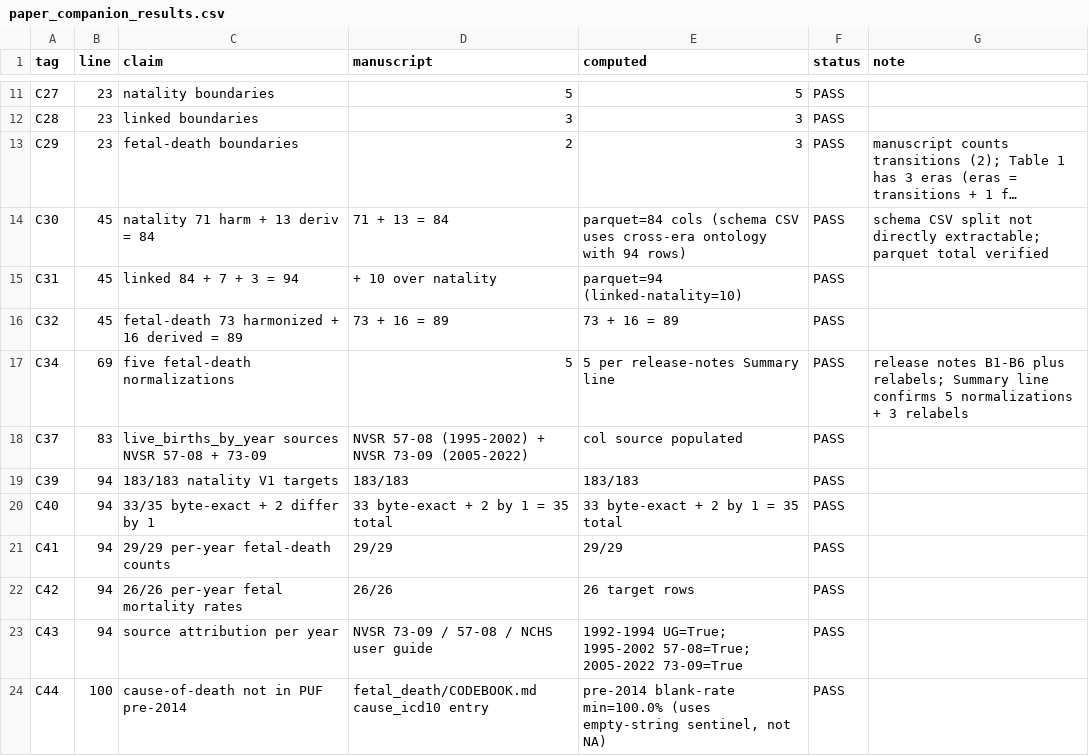
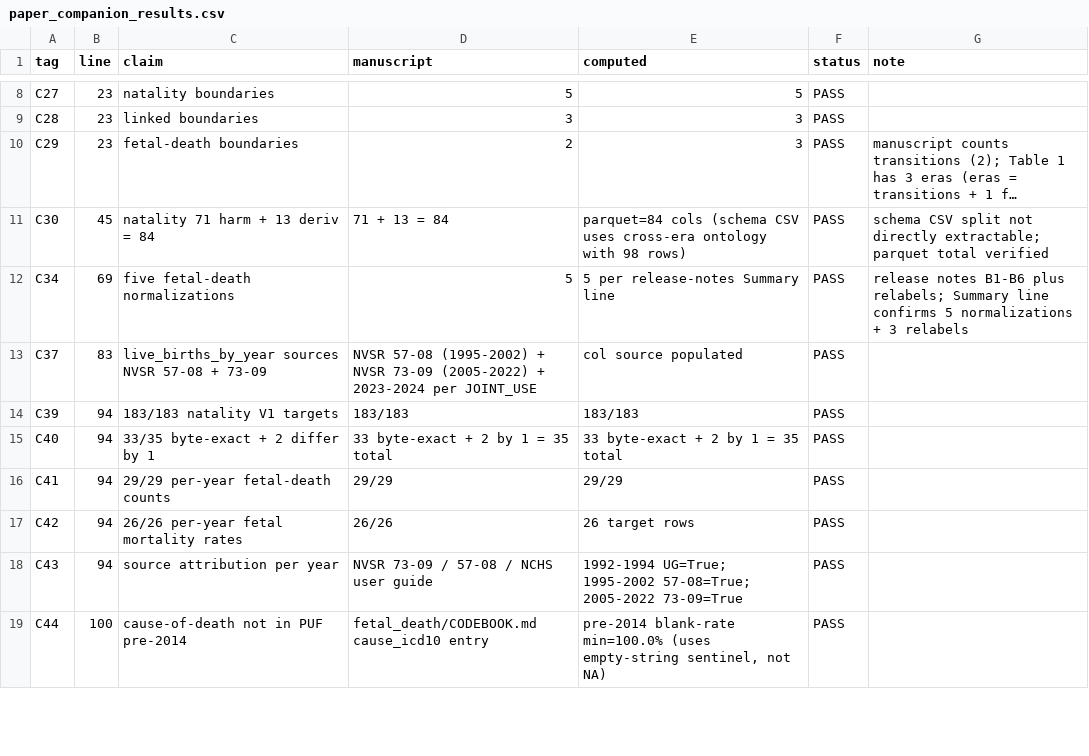
Before and after one commit to yoelplutchok/vital-statistics-harmonization, a CSV file: notebooks/paper_companion_results.csv, drawn as a sheet; only a part is shown, gaps mark what is left out; long unchanged cells end in …; removed rows and columns are numbered as before the commit, all else as after; the diff covers the shown part only; the diff names each change by its address in the sheet, - before the commit and + after, or states it on an @@ line.

```diff
--- a/notebooks/paper_companion_results.csv
+++ b/notebooks/paper_companion_results.csv
-E11 (computed): …ontology with 94 rows)
+E11 (computed): …ontology with 98 rows)
-row 15: C31 | 45 | linked 84 + 7 + 3 = 94 | + 10 over natality | parquet=94 (linked-natality=10) | PASS
-row 16: C32 | 45 | fetal-death 73 harmonized + 16 derived = 89 | 73 + 16 = 89 | 73 + 16 = 89 | PASS
-D13 (manuscript): …73-09 (2005-2022)
+D13 (manuscript): …73-09 (2005-2022) + 2023-2024 per JOINT_USE
```
Also changed, not shown: 7 added rows, 5 removed rows and 3 edited cells elsewhere in this file, fetal_death/live_births_by_year.csv, 29 other files.
